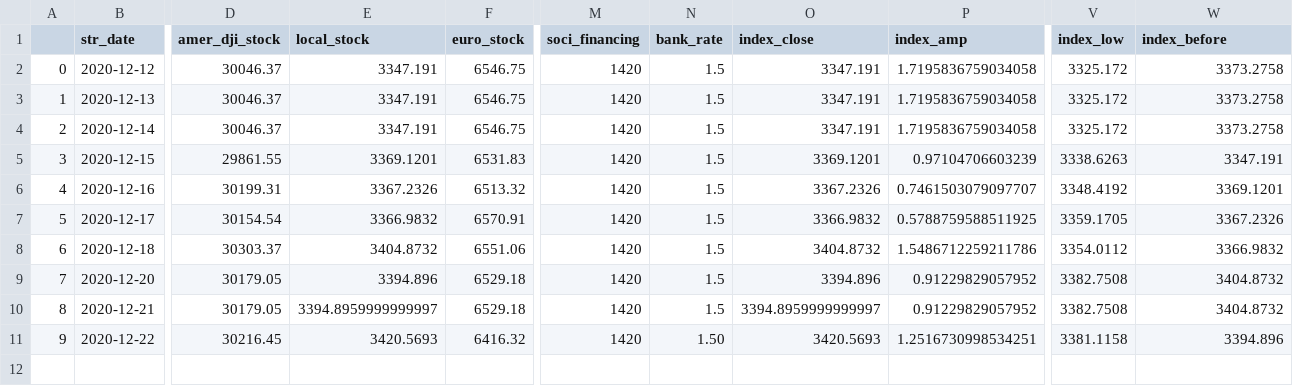
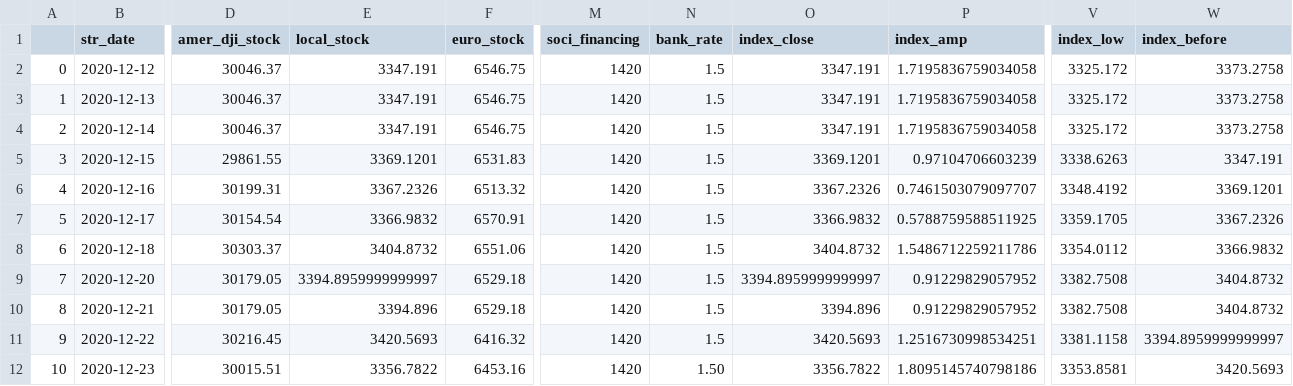
Before and after one commit to jimhoprogramming/shanghai_index, a CSV file: data/store_digital.csv, drawn as a sheet; only a part is shown, gaps mark what is left out; rows hold the shown columns only; the diff names each change by its address in the sheet, - before the commit and + after, or states it on an @@ line.

Commit message:
update data 12-23

```diff
--- a/data/store_digital.csv
+++ b/data/store_digital.csv
-E9 (local_stock): 3394.896
+E9 (local_stock): 3394.8959999999997
-O9 (index_close): 3394.896
+O9 (index_close): 3394.8959999999997
-E10 (local_stock): 3394.8959999999997
+E10 (local_stock): 3394.896
-O10 (index_close): 3394.8959999999997
+O10 (index_close): 3394.896
-N11 (bank_rate): 1.50
+N11 (bank_rate): 1.5
-W11 (index_before): 3394.896
+W11 (index_before): 3394.8959999999997
+row 12: 10 | 2020-12-23 | 30015.51 | 3356.7822 | 6453.16 | 1420 | 1.50 | 3356.7822 | 1.8095145740798186 | 3353.8581 | 3420.5693
```
Also changed, not shown: 1 other file.
